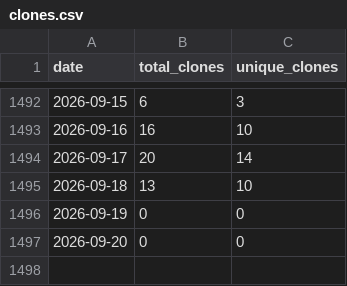
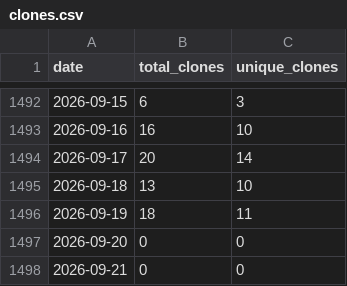
Before and after one commit to wumphlett/COMP-5660, a CSV file: .traffic/clones.csv, drawn as a sheet; only a part is shown, gaps mark what is left out.

Commit message:
Updating repository traffic

```diff
--- a/.traffic/clones.csv
+++ b/.traffic/clones.csv
@@ -1495,3 +1495,4 @@ date,total_clones,unique_clones
 2026-09-18,13,10
-2026-09-19,0,0
+2026-09-19,18,11
 2026-09-20,0,0
+2026-09-21,0,0
```
Also changed, not shown: .traffic/views.csv, 3 other files.
